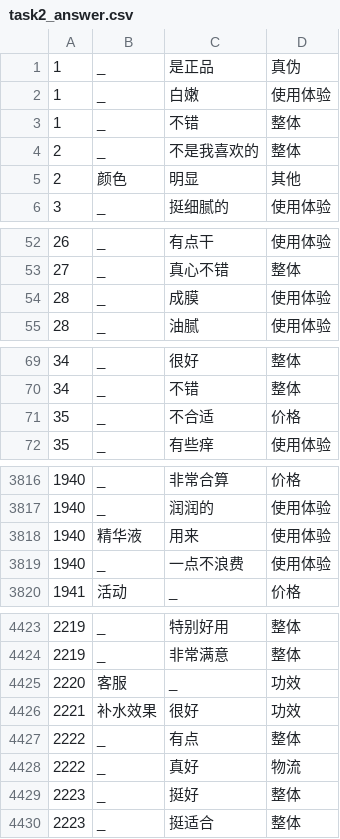
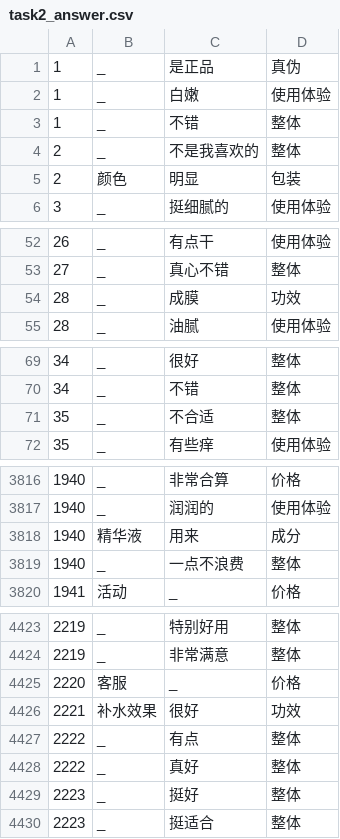
Before and after one commit to HIT-SCIR-chichi/hit_nlp_lab, a CSV file: lab2/answer/task2_answer.csv, drawn as a sheet; only a part is shown, gaps mark what is left out; the diff covers the shown part only.

```diff
--- a/lab2/answer/task2_answer.csv
+++ b/lab2/answer/task2_answer.csv
@@ -4,3 +4,3 @@
 2,_,不是我喜欢的,整体
-2,颜色,明显,其他
+2,颜色,明显,包装
 3,_,挺细腻的,使用体验
@@ -53,3 +53,3 @@
 27,_,真心不错,整体
-28,_,成膜,使用体验
+28,_,成膜,功效
 28,_,油腻,使用体验
@@ -70,3 +70,3 @@
 34,_,不错,整体
-35,_,不合适,价格
+35,_,不合适,整体
 35,_,有些痒,使用体验
@@ -3817,4 +3817,4 @@
 1940,_,润润的,使用体验
-1940,精华液,用来,使用体验
-1940,_,一点不浪费,使用体验
+1940,精华液,用来,成分
+1940,_,一点不浪费,整体
 1941,活动,_,价格
@@ -4424,6 +4424,6 @@
 2219,_,非常满意,整体
-2220,客服,_,功效
+2220,客服,_,价格
 2221,补水效果,很好,功效
 2222,_,有点,整体
-2222,_,真好,物流
+2222,_,真好,整体
 2223,_,挺好,整体
```
Also changed, not shown: 106 edited cells elsewhere in this file, 3 other files.
